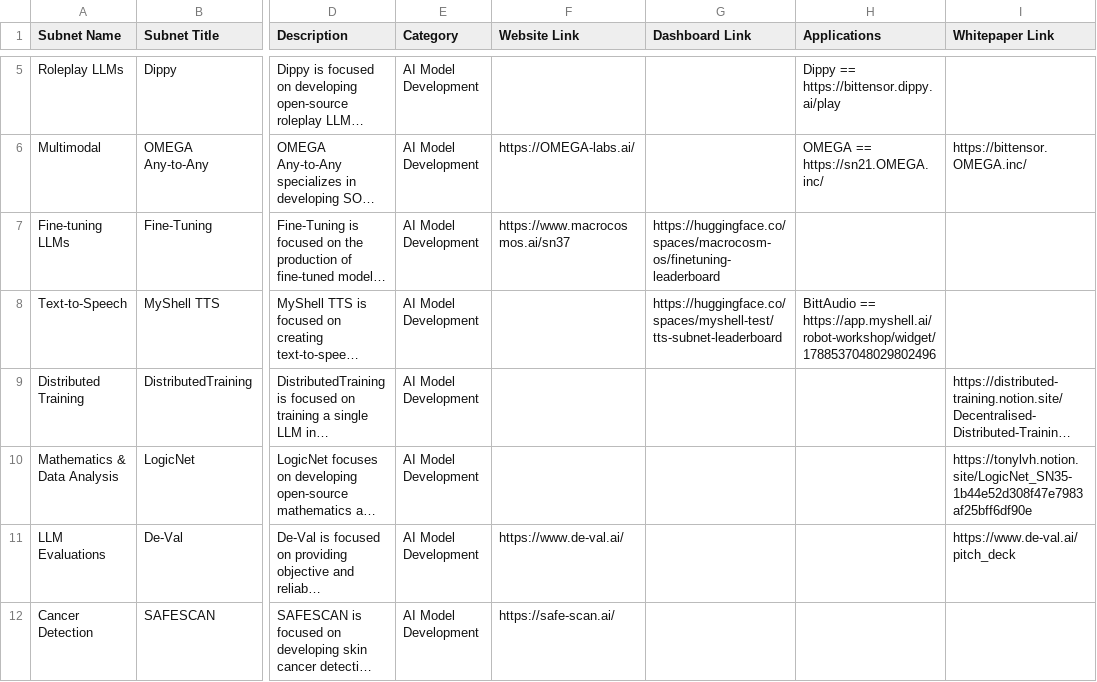
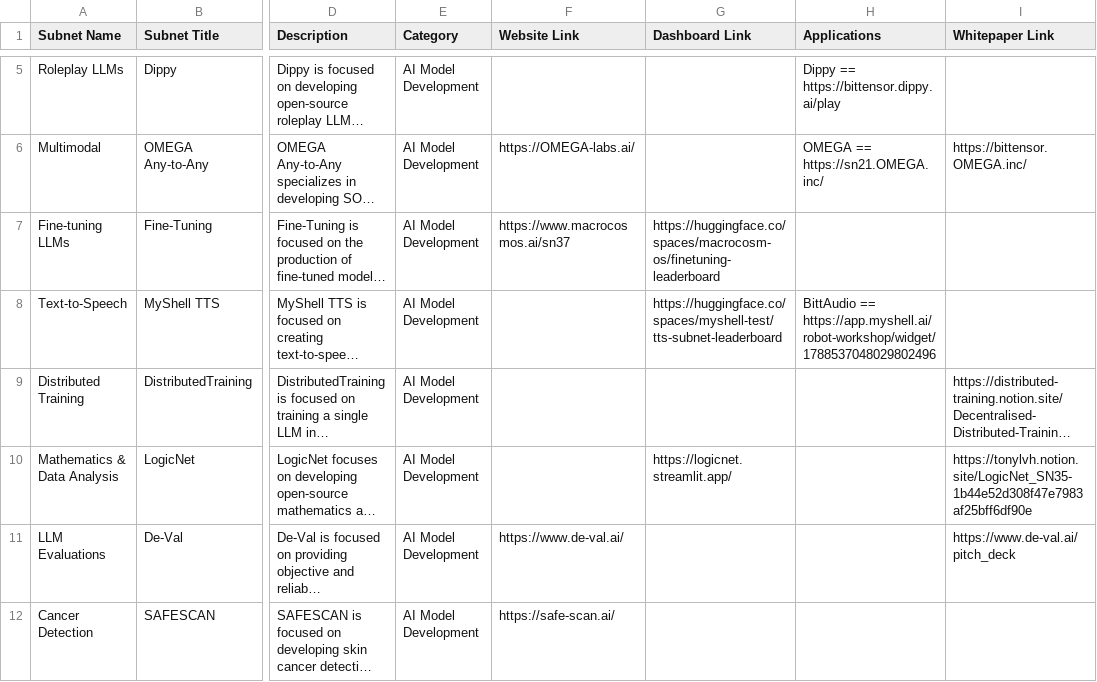
Before and after one commit to nothinglabsorg/taopill-data, a CSV file: subnets.csv, drawn as a sheet; only a part is shown, gaps mark what is left out; long unchanged cells end in …; the diff covers the shown part only; the diff names each change by its address in the sheet, - before the commit and + after, or states it on an @@ line.

Commit message:
Add files via upload

```diff
--- a/subnets.csv
+++ b/subnets.csv
-G10 (Dashboard Link): (empty)
+G10 (Dashboard Link): https://logicnet.streamlit.app/
```
Also changed, not shown: 2 added rows and 1 edited cell elsewhere in this file.
